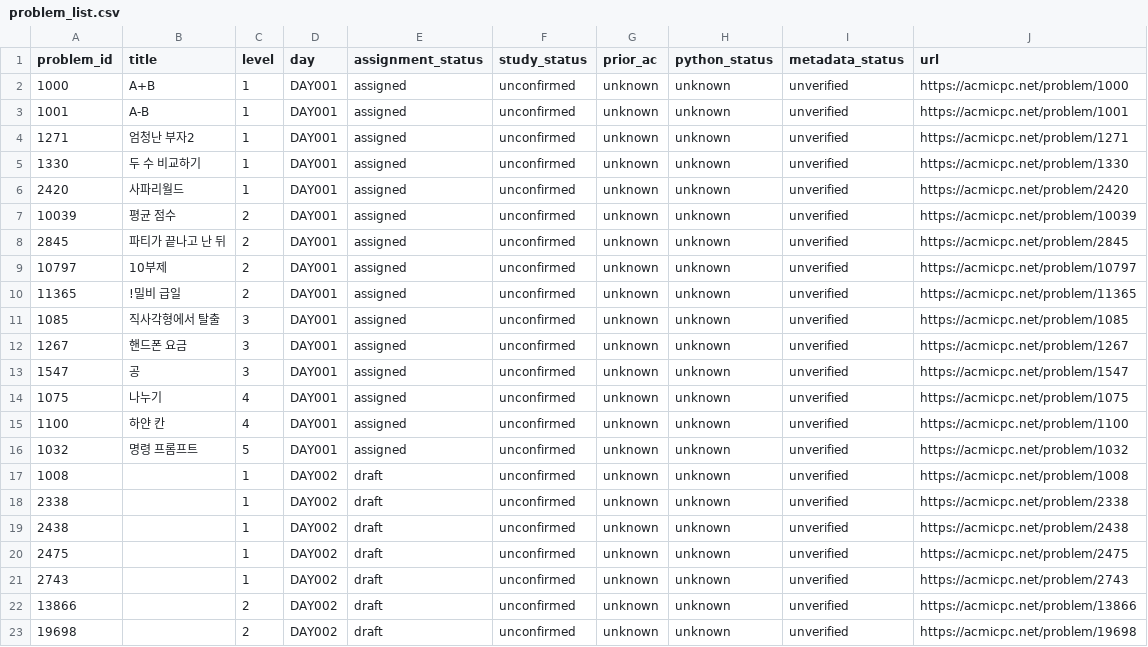
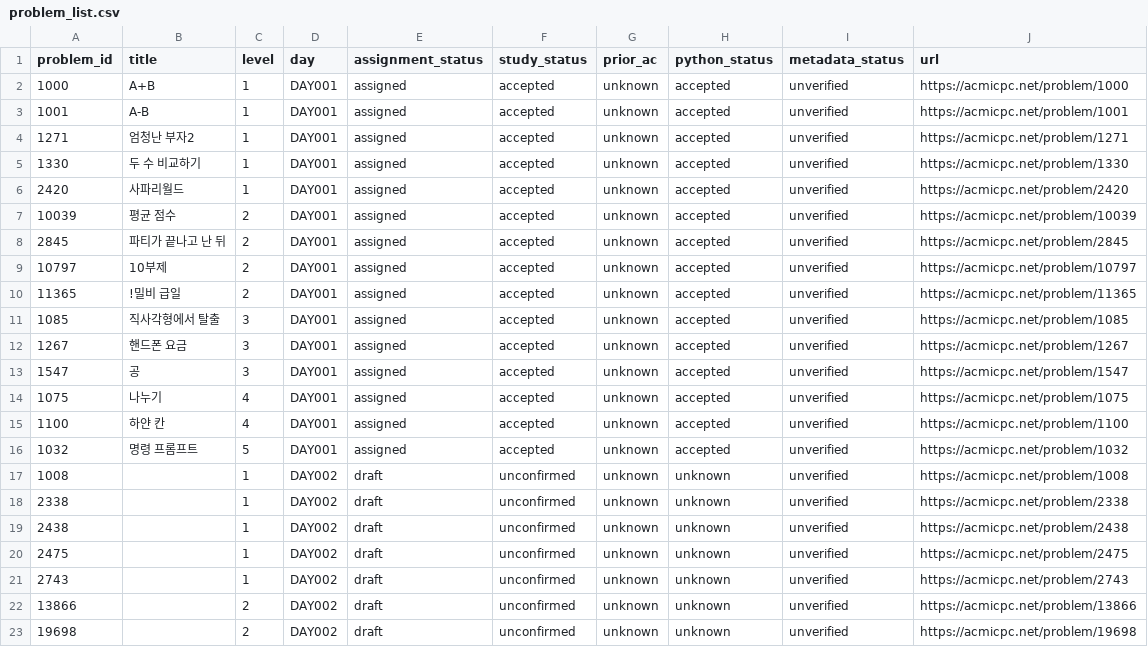
Before and after one commit to cheese-flavor/TIL, a CSV file: 백준/problem_list.csv, drawn as a sheet; only a part is shown.

```diff
--- a/백준/problem_list.csv
+++ b/백준/problem_list.csv
@@ -1,17 +1,17 @@
 problem_id,title,level,day,assignment_status,study_status,prior_ac,python_status,metadata_status,url
-1000,A+B,1,DAY001,assigned,unconfirmed,unknown,unknown,unverified,https://acmicpc.net/problem/1000
-1001,A-B,1,DAY001,assigned,unconfirmed,unknown,unknown,unverified,https://acmicpc.net/problem/1001
-1271,엄청난 부자2,1,DAY001,assigned,unconfirmed,unknown,unknown,unverified,https://acmicpc.net/problem/1271
-1330,두 수 비교하기,1,DAY001,assigned,unconfirmed,unknown,unknown,unverified,https://acmicpc.net/problem/1330
-2420,사파리월드,1,DAY001,assigned,unconfirmed,unknown,unknown,unverified,https://acmicpc.net/problem/2420
-10039,평균 점수,2,DAY001,assigned,unconfirmed,unknown,unknown,unverified,https://acmicpc.net/problem/10039
-2845,파티가 끝나고 난 뒤,2,DAY001,assigned,unconfirmed,unknown,unknown,unverified,https://acmicpc.net/problem/2845
-10797,10부제,2,DAY001,assigned,unconfirmed,unknown,unknown,unverified,https://acmicpc.net/problem/10797
-11365,!밀비 급일,2,DAY001,assigned,unconfirmed,unknown,unknown,unverified,https://acmicpc.net/problem/11365
-1085,직사각형에서 탈출,3,DAY001,assigned,unconfirmed,unknown,unknown,unverified,https://acmicpc.net/problem/1085
-1267,핸드폰 요금,3,DAY001,assigned,unconfirmed,unknown,unknown,unverified,https://acmicpc.net/problem/1267
-1547,공,3,DAY001,assigned,unconfirmed,unknown,unknown,unverified,https://acmicpc.net/problem/1547
-1075,나누기,4,DAY001,assigned,unconfirmed,unknown,unknown,unverified,https://acmicpc.net/problem/1075
-1100,하얀 칸,4,DAY001,assigned,unconfirmed,unknown,unknown,unverified,https://acmicpc.net/problem/1100
-1032,명령 프롬프트,5,DAY001,assigned,unconfirmed,unknown,unknown,unverified,https://acmicpc.net/problem/1032
+1000,A+B,1,DAY001,assigned,accepted,unknown,accepted,unverified,https://acmicpc.net/problem/1000
+1001,A-B,1,DAY001,assigned,accepted,unknown,accepted,unverified,https://acmicpc.net/problem/1001
+1271,엄청난 부자2,1,DAY001,assigned,accepted,unknown,accepted,unverified,https://acmicpc.net/problem/1271
+1330,두 수 비교하기,1,DAY001,assigned,accepted,unknown,accepted,unverified,https://acmicpc.net/problem/1330
+2420,사파리월드,1,DAY001,assigned,accepted,unknown,accepted,unverified,https://acmicpc.net/problem/2420
+10039,평균 점수,2,DAY001,assigned,accepted,unknown,accepted,unverified,https://acmicpc.net/problem/10039
+2845,파티가 끝나고 난 뒤,2,DAY001,assigned,accepted,unknown,accepted,unverified,https://acmicpc.net/problem/2845
+10797,10부제,2,DAY001,assigned,accepted,unknown,accepted,unverified,https://acmicpc.net/problem/10797
+11365,!밀비 급일,2,DAY001,assigned,accepted,unknown,accepted,unverified,https://acmicpc.net/problem/11365
+1085,직사각형에서 탈출,3,DAY001,assigned,accepted,unknown,accepted,unverified,https://acmicpc.net/problem/1085
+1267,핸드폰 요금,3,DAY001,assigned,accepted,unknown,accepted,unverified,https://acmicpc.net/problem/1267
+1547,공,3,DAY001,assigned,accepted,unknown,accepted,unverified,https://acmicpc.net/problem/1547
+1075,나누기,4,DAY001,assigned,accepted,unknown,accepted,unverified,https://acmicpc.net/problem/1075
+1100,하얀 칸,4,DAY001,assigned,accepted,unknown,accepted,unverified,https://acmicpc.net/problem/1100
+1032,명령 프롬프트,5,DAY001,assigned,accepted,unknown,accepted,unverified,https://acmicpc.net/problem/1032
 1008,,1,DAY002,draft,unconfirmed,unknown,unknown,unverified,https://acmicpc.net/problem/1008
```
Also changed, not shown: 19 other files.
